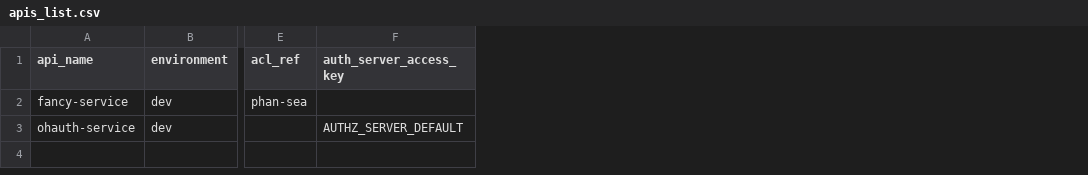
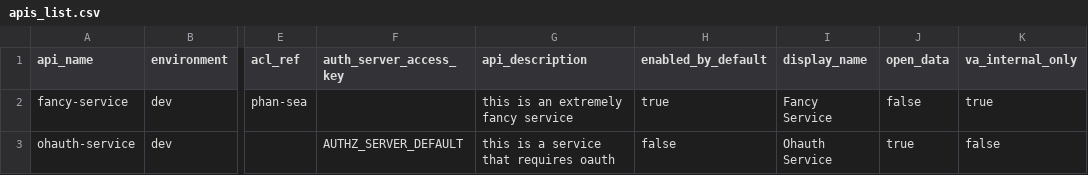
Before and after one commit to department-of-veterans-affairs/lighthouse-platform-backend, a CSV file: spec/support/apis_list.csv, drawn as a sheet; only a part is shown, gaps mark what is left out; the diff names each change by its address in the sheet, - before the commit and + after, or states it on an @@ line.

```diff
--- a/spec/support/apis_list.csv
+++ b/spec/support/apis_list.csv
+column G (api_description), rows 2-3: this is an extremely fancy service | this is a service that requires oauth
+column H (enabled_by_default), rows 2-3: true | false
+column I (display_name), rows 2-3: Fancy Service | Ohauth Service
+column J (open_data), rows 2-3: false | true
+column K (va_internal_only), rows 2-3: true | false
```
Also changed, not shown: 8 other files.
